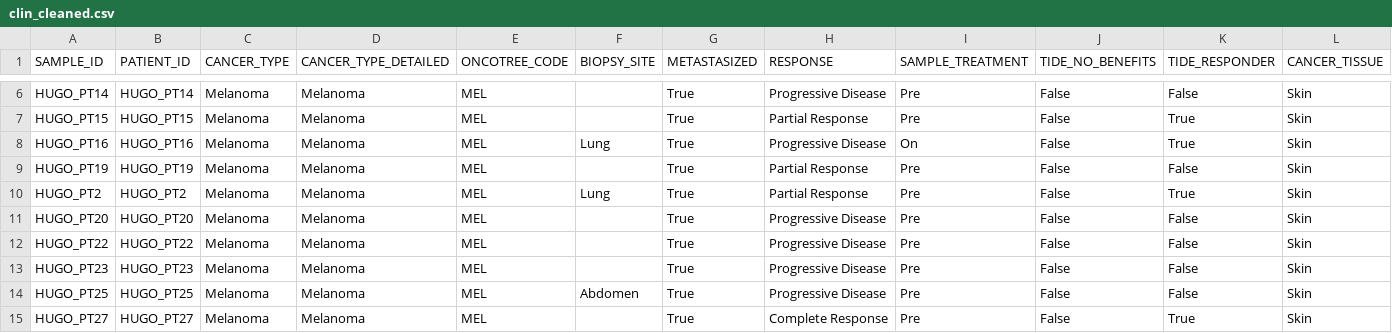
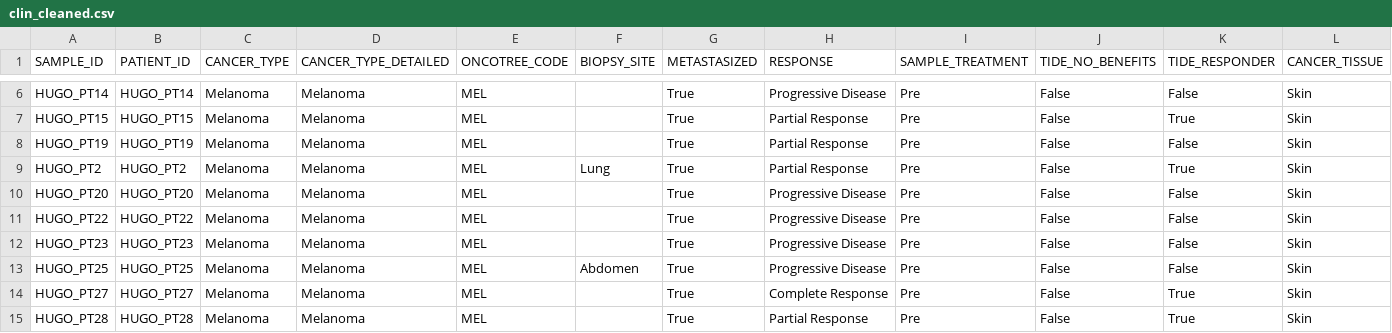
Before and after one commit to gillespieza/melanoma-assignment-3, a CSV file: data/processed/hugo_2016/clin_cleaned.csv, drawn as a sheet; only a part is shown, gaps mark what is left out; the shorter side is filled out with more unchanged rows; rows hold the shown columns only; the diff names each change by its address in the sheet, - before the commit and + after, or states it on an @@ line.

```diff
--- a/data/processed/hugo_2016/clin_cleaned.csv
+++ b/data/processed/hugo_2016/clin_cleaned.csv
-row 8: HUGO_PT16 | HUGO_PT16 | Melanoma | Melanoma | MEL | Lung | True | Progressive Disease | On | False | True | Skin
```
Also changed, not shown: data/processed/gide_2019/attrition.csv, data/processed/gide_2019/clin_cleaned.csv, 13 other files.
